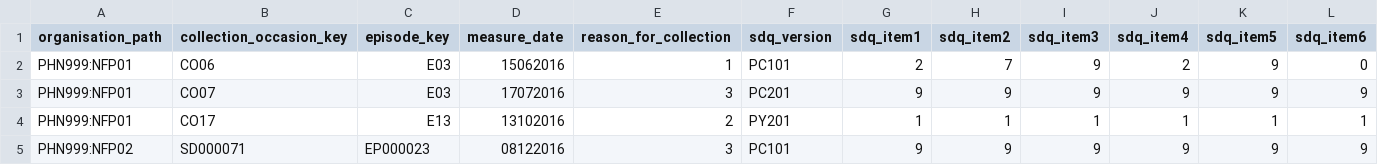
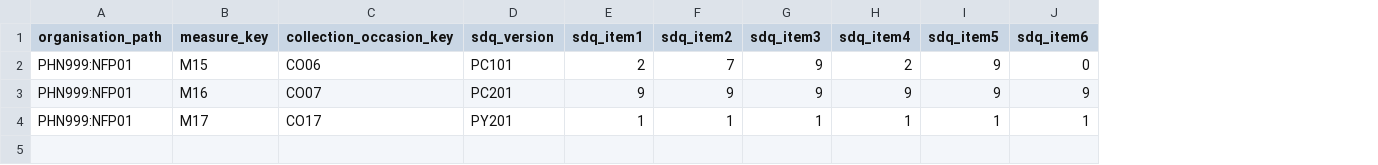
Before and after one commit to logicly-au/pmhc-mds-spec-wayback, a CSV file: data/sdq.csv, drawn as a sheet; only a part is shown; removed rows and columns are numbered as before the commit, all else as after; rows hold the shown columns only; the diff names each change by its address in the sheet, - before the commit and + after, or states it on an @@ line.

```diff
--- a/data/sdq.csv
+++ b/data/sdq.csv
+column B (measure_key), rows 2-4: M15 | M16 | M17
-column C (episode_key), rows 2-4: E03 | E03 | E13
-column D (measure_date), rows 2-4: 15062016 | 17072016 | 13102016
-column E (reason_for_collection), rows 2-4: 1 | 3 | 2
-row 5: PHN999:NFP02 | SD000071 | EP000023 | 08122016 | 3 | PC101 | 9 | 9 | 9 | 9 | 9 | 9
```
Also changed, not shown: data/clients.csv, data/episodes.csv, 19 other files.
